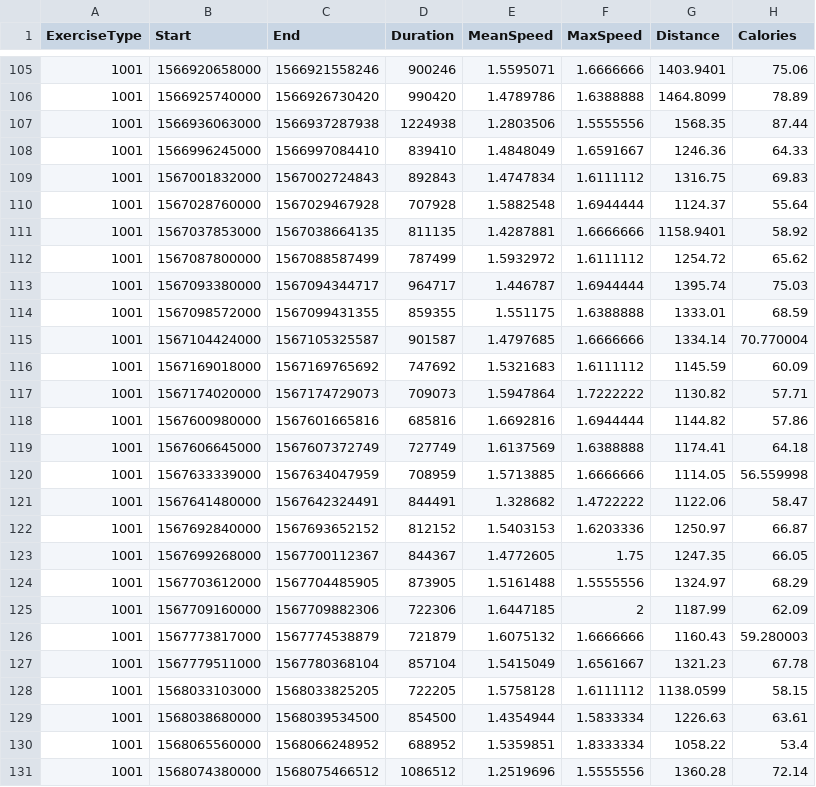
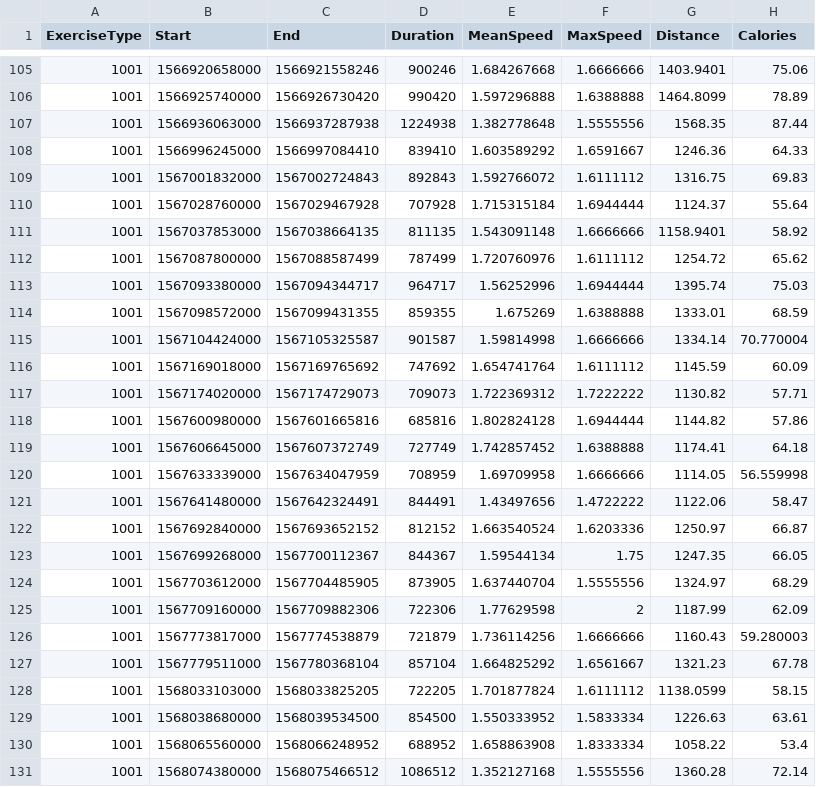
Before and after one commit to bstacy0015/COP1500-PersonalProject_1, a CSV file: ExerciseData.csv, drawn as a sheet; only a part is shown, gaps mark what is left out; the diff covers the shown part only.

Commit message:
Updated ExerciseData.csv, because some of my initial measurements undervalued my walking speed.

```diff
--- a/ExerciseData.csv
+++ b/ExerciseData.csv
@@ -105,27 +105,27 @@ ExerciseType,Start,End,Duration,MeanSpeed,MaxSpeed,Distance,Calories
-1001,1566920658000,1566921558246,900246,1.5595071,1.6666666,1403.9401,75.06
-1001,1566925740000,1566926730420,990420,1.4789786,1.6388888,1464.8099,78.89
-1001,1566936063000,1566937287938,1224938,1.2803506,1.5555556,1568.35,87.44
-1001,1566996245000,1566997084410,839410,1.4848049,1.6591667,1246.36,64.33
-1001,1567001832000,1567002724843,892843,1.4747834,1.6111112,1316.75,69.83
-1001,1567028760000,1567029467928,707928,1.5882548,1.6944444,1124.37,55.64
-1001,1567037853000,1567038664135,811135,1.4287881,1.6666666,1158.9401,58.92
-1001,1567087800000,1567088587499,787499,1.5932972,1.6111112,1254.72,65.62
-1001,1567093380000,1567094344717,964717,1.446787,1.6944444,1395.74,75.03
-1001,1567098572000,1567099431355,859355,1.551175,1.6388888,1333.01,68.59
-1001,1567104424000,1567105325587,901587,1.4797685,1.6666666,1334.14,70.770004
-1001,1567169018000,1567169765692,747692,1.5321683,1.6111112,1145.59,60.09
-1001,1567174020000,1567174729073,709073,1.5947864,1.7222222,1130.82,57.71
-1001,1567600980000,1567601665816,685816,1.6692816,1.6944444,1144.82,57.86
-1001,1567606645000,1567607372749,727749,1.6137569,1.6388888,1174.41,64.18
-1001,1567633339000,1567634047959,708959,1.5713885,1.6666666,1114.05,56.559998
-1001,1567641480000,1567642324491,844491,1.328682,1.4722222,1122.06,58.47
-1001,1567692840000,1567693652152,812152,1.5403153,1.6203336,1250.97,66.87
-1001,1567699268000,1567700112367,844367,1.4772605,1.75,1247.35,66.05
-1001,1567703612000,1567704485905,873905,1.5161488,1.5555556,1324.97,68.29
-1001,1567709160000,1567709882306,722306,1.6447185,2,1187.99,62.09
-1001,1567773817000,1567774538879,721879,1.6075132,1.6666666,1160.43,59.280003
-1001,1567779511000,1567780368104,857104,1.5415049,1.6561667,1321.23,67.78
-1001,1568033103000,1568033825205,722205,1.5758128,1.6111112,1138.0599,58.15
-1001,1568038680000,1568039534500,854500,1.4354944,1.5833334,1226.63,63.61
-1001,1568065560000,1568066248952,688952,1.5359851,1.8333334,1058.22,53.4
-1001,1568074380000,1568075466512,1086512,1.2519696,1.5555556,1360.28,72.14
+1001,1566920658000,1566921558246,900246,1.684267668,1.6666666,1403.9401,75.06
+1001,1566925740000,1566926730420,990420,1.597296888,1.6388888,1464.8099,78.89
+1001,1566936063000,1566937287938,1224938,1.382778648,1.5555556,1568.35,87.44
+1001,1566996245000,1566997084410,839410,1.603589292,1.6591667,1246.36,64.33
+1001,1567001832000,1567002724843,892843,1.592766072,1.6111112,1316.75,69.83
+1001,1567028760000,1567029467928,707928,1.715315184,1.6944444,1124.37,55.64
+1001,1567037853000,1567038664135,811135,1.543091148,1.6666666,1158.9401,58.92
+1001,1567087800000,1567088587499,787499,1.720760976,1.6111112,1254.72,65.62
+1001,1567093380000,1567094344717,964717,1.56252996,1.6944444,1395.74,75.03
+1001,1567098572000,1567099431355,859355,1.675269,1.6388888,1333.01,68.59
+1001,1567104424000,1567105325587,901587,1.59814998,1.6666666,1334.14,70.770004
+1001,1567169018000,1567169765692,747692,1.654741764,1.6111112,1145.59,60.09
+1001,1567174020000,1567174729073,709073,1.722369312,1.7222222,1130.82,57.71
+1001,1567600980000,1567601665816,685816,1.802824128,1.6944444,1144.82,57.86
+1001,1567606645000,1567607372749,727749,1.742857452,1.6388888,1174.41,64.18
+1001,1567633339000,1567634047959,708959,1.69709958,1.6666666,1114.05,56.559998
+1001,1567641480000,1567642324491,844491,1.43497656,1.4722222,1122.06,58.47
+1001,1567692840000,1567693652152,812152,1.663540524,1.6203336,1250.97,66.87
+1001,1567699268000,1567700112367,844367,1.59544134,1.75,1247.35,66.05
+1001,1567703612000,1567704485905,873905,1.637440704,1.5555556,1324.97,68.29
+1001,1567709160000,1567709882306,722306,1.77629598,2,1187.99,62.09
+1001,1567773817000,1567774538879,721879,1.736114256,1.6666666,1160.43,59.280003
+1001,1567779511000,1567780368104,857104,1.664825292,1.6561667,1321.23,67.78
+1001,1568033103000,1568033825205,722205,1.701877824,1.6111112,1138.0599,58.15
+1001,1568038680000,1568039534500,854500,1.550333952,1.5833334,1226.63,63.61
+1001,1568065560000,1568066248952,688952,1.658863908,1.8333334,1058.22,53.4
+1001,1568074380000,1568075466512,1086512,1.352127168,1.5555556,1360.28,72.14
```
Also changed, not shown: 100 edited cells elsewhere in this file, 1 other file.
